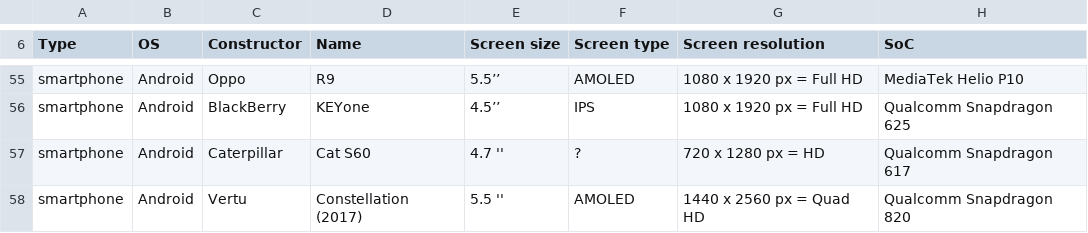
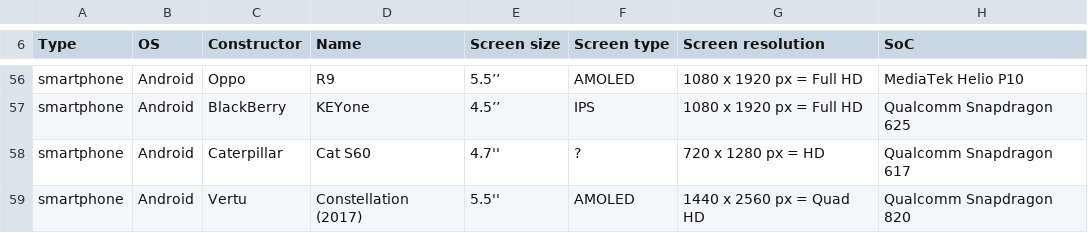
Before and after one commit to vaginessa/Tips-n-tools, a CSV file: devz/Tips-n-tools_Devices.csv, drawn as a sheet; only a part is shown, gaps mark what is left out; addresses are those after the commit; the diff covers the shown part only; the diff names each change by its address in the sheet, - before the commit and + after, or states it on an @@ line.

```diff
--- a/devz/Tips-n-tools_Devices.csv
+++ b/devz/Tips-n-tools_Devices.csv
-E58 (Screen size): 4.7 ''
+E58 (Screen size): 4.7''
-E59 (Screen size): 5.5 ''
+E59 (Screen size): 5.5''
```
Also changed, not shown: 1 added row and 10 edited cells elsewhere in this file, toolz/Tips-n-tools_Tools.csv, webz/Tips-n-tools_WebLinks.csv, 5 other files.
